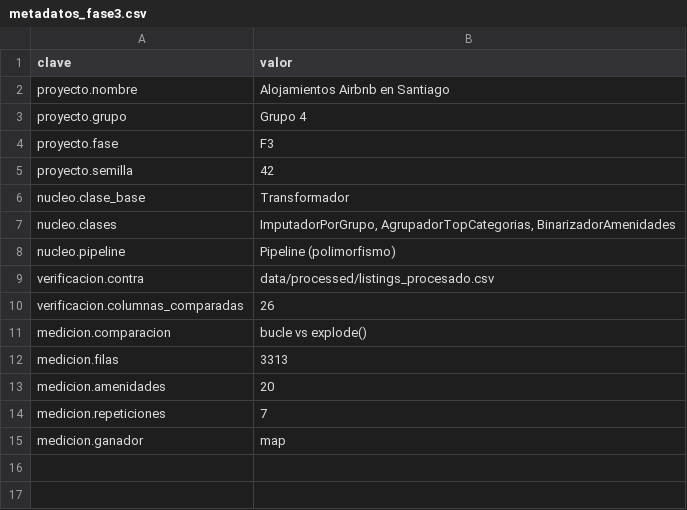
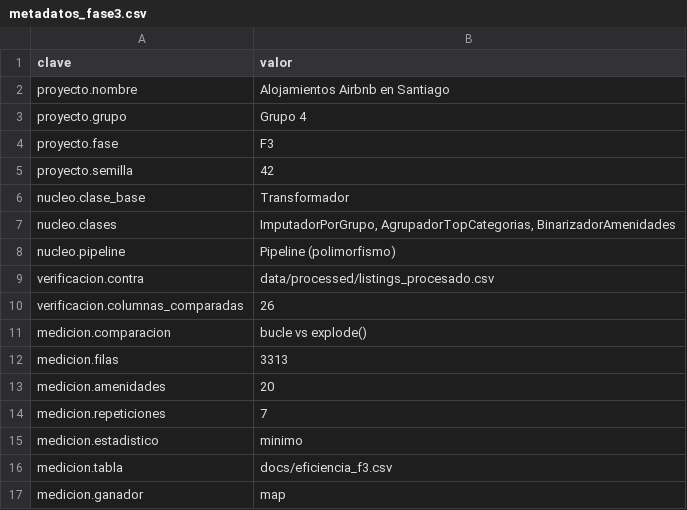
Before and after one commit to RedWolfo10/proyecto-grupo4-mcdi500, a CSV file: docs/metadatos_fase3.csv, drawn as a sheet; the diff names each change by its address in the sheet, - before the commit and + after, or states it on an @@ line.

```diff
--- a/docs/metadatos_fase3.csv
+++ b/docs/metadatos_fase3.csv
+row 15: medicion.estadistico | minimo
+row 16: medicion.tabla | docs/eficiencia_f3.csv
```
Also changed, not shown: docs/hallazgos_f4.csv, docs/reporte_comunas_mediana_IQR.csv, 26 other files.
